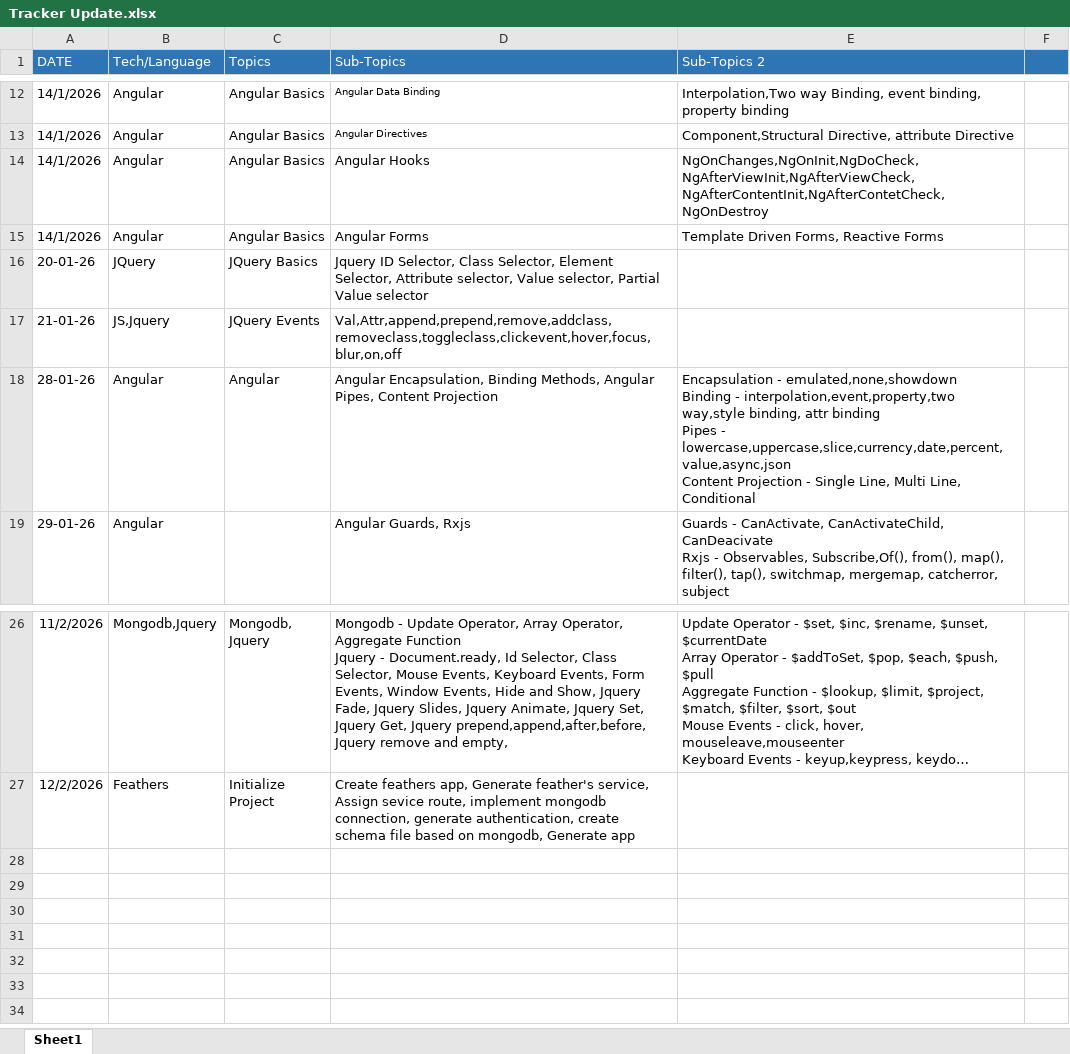
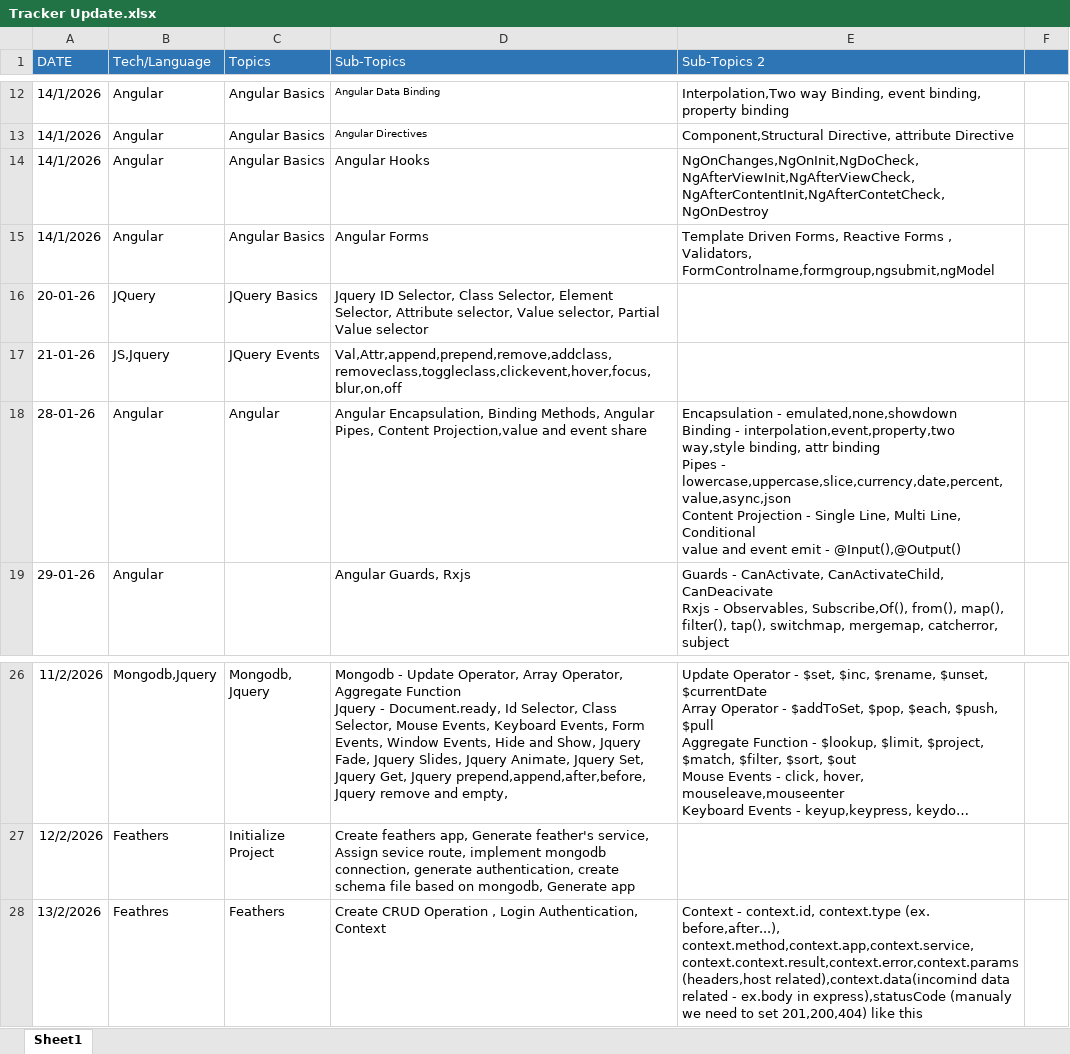
Before and after one commit to Vasiraja/records, an Excel workbook: Tracker Update.xlsx, sheet Sheet1, drawn as a sheet; only a part is shown, gaps mark what is left out; long unchanged cells end in …; values as stored, in another font and other column widths than the file's, no borders; ↵ is a line break in a cell; the diff names each change by its address in the sheet, - before the commit and + after, or states it on an @@ line.

Commit message:
feather added

```diff
--- a/Tracker Update.xlsx (sheet Sheet1)
+++ b/Tracker Update.xlsx (sheet Sheet1)
-E15 (Sub-Topics 2): …Reactive Forms
+E15 (Sub-Topics 2): …Reactive Forms , Validators, FormControlname,formgroup,ngsubmit,ngModel
-D18 (Sub-Topics): …Pipes, Content Projection
+D18 (Sub-Topics): …Pipes, Content Projection,value and event share
-E18 (Sub-Topics 2): …Line, Conditional
+E18 (Sub-Topics 2): …Line, Conditional ↵ value and event emit - @Input(),@Output()
+row 28: 13/2/2026 | Feathres | Feathers | Create CRUD Operation , Login Authentication, ↵ Context | Context - context.id, context.type (ex. before,after...), context.method,context.app,context.service,context.context.result,context.error,context.params (headers,host related),context.data(incomind data related - ex.body in express),statusCode (manualy we need to set 201,200,404) like this
```
Also changed, not shown: 18 other files.
